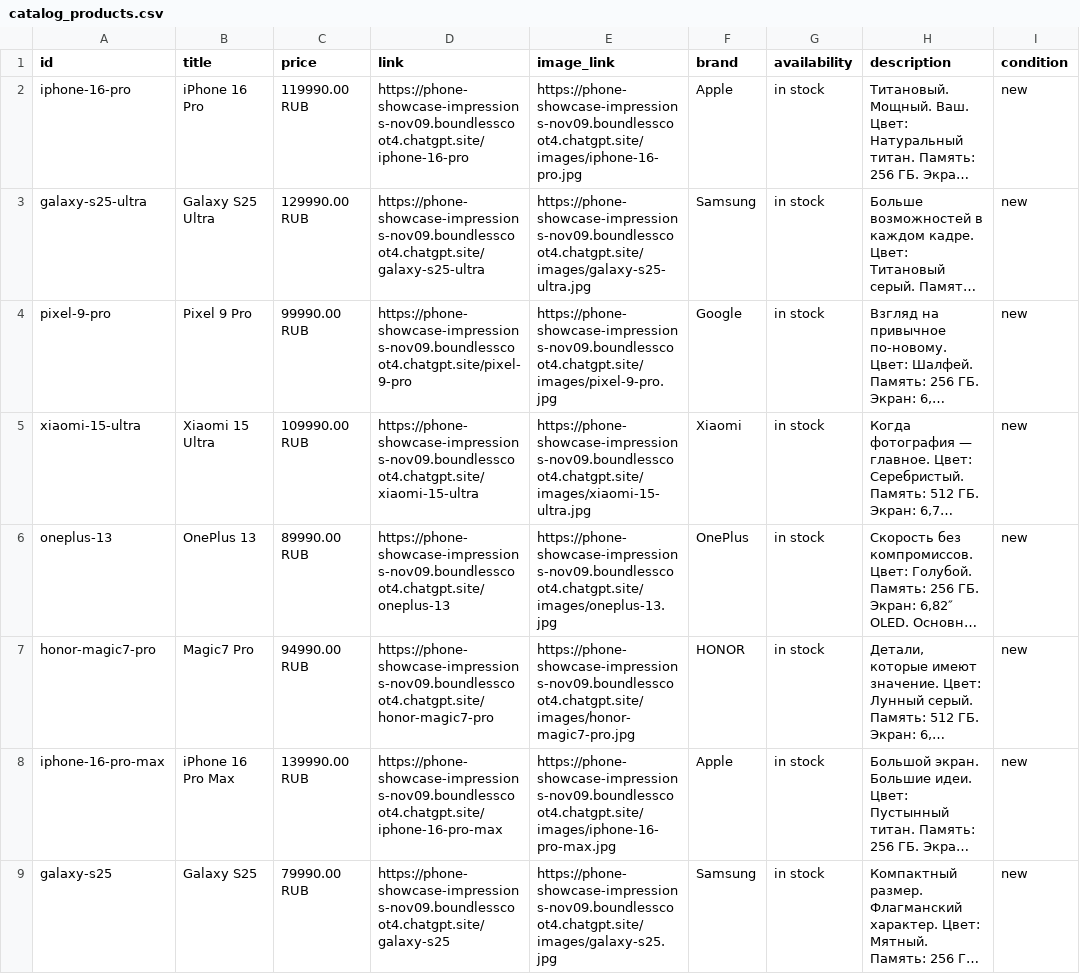
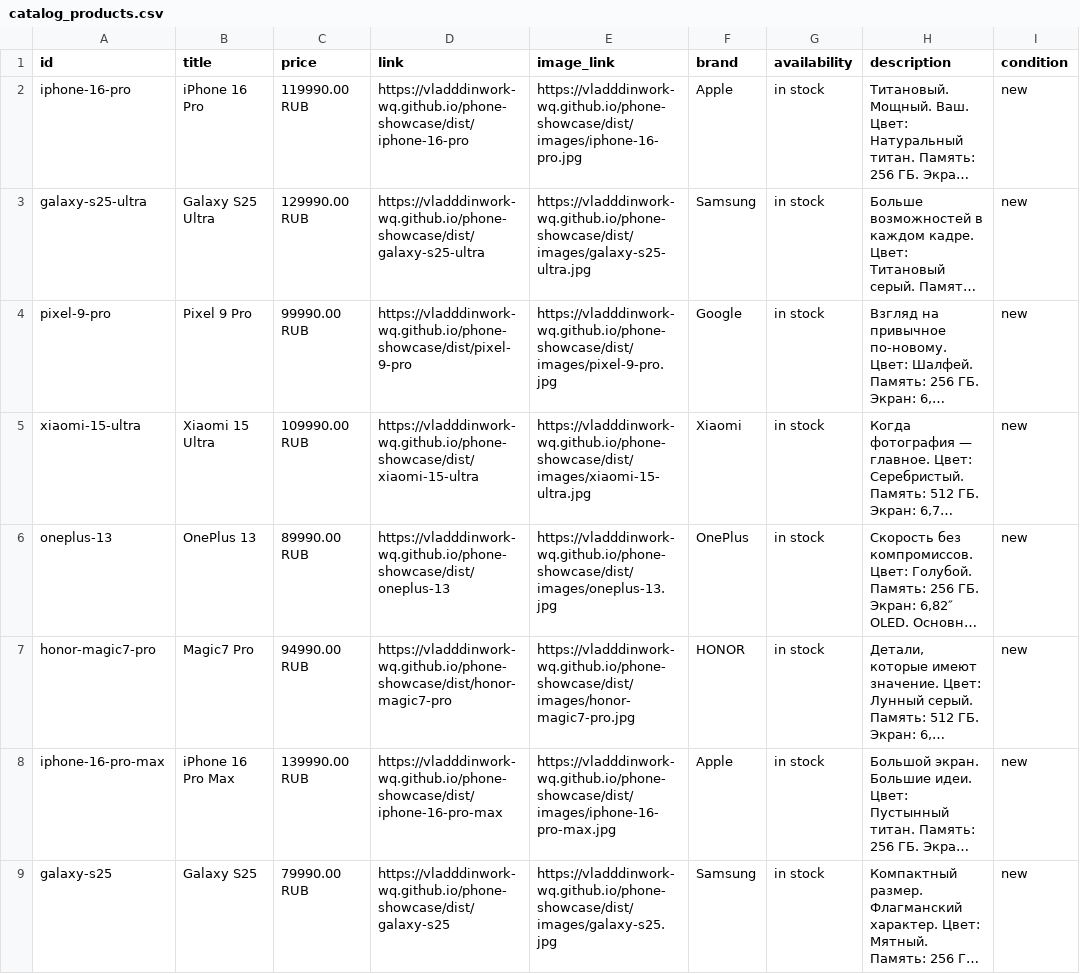
Before and after one commit to vladddinwork-wq/phone-showcase, a CSV file: catalog_products.csv, drawn as a sheet; only a part is shown; long unchanged cells end in …; the diff names each change by its address in the sheet, - before the commit and + after, or states it on an @@ line.

```diff
--- a/catalog_products.csv
+++ b/catalog_products.csv
-D2 (link): https://phone-showcase-impressions-nov09.boundlesscoot4.chatgpt.site/iphone-16-pro
+D2 (link): https://vladddinwork-wq.github.io/phone-showcase/dist/iphone-16-pro
-E2 (image_link): https://phone-showcase-impressions-nov09.boundlesscoot4.chatgpt.site/images/iphone-16-pro.jpg
+E2 (image_link): https://vladddinwork-wq.github.io/phone-showcase/dist/images/iphone-16-pro.jpg
-D3 (link): https://phone-showcase-impressions-nov09.boundlesscoot4.chatgpt.site/galaxy-s25-ultra
+D3 (link): https://vladddinwork-wq.github.io/phone-showcase/dist/galaxy-s25-ultra
-E3 (image_link): https://phone-showcase-impressions-nov09.boundlesscoot4.chatgpt.site/images/galaxy-s25-ultra.jpg
+E3 (image_link): https://vladddinwork-wq.github.io/phone-showcase/dist/images/galaxy-s25-ultra.jpg
-D4 (link): https://phone-showcase-impressions-nov09.boundlesscoot4.chatgpt.site/pixel-9-pro
+D4 (link): https://vladddinwork-wq.github.io/phone-showcase/dist/pixel-9-pro
-E4 (image_link): https://phone-showcase-impressions-nov09.boundlesscoot4.chatgpt.site/images/pixel-9-pro.jpg
+E4 (image_link): https://vladddinwork-wq.github.io/phone-showcase/dist/images/pixel-9-pro.jpg
-D5 (link): https://phone-showcase-impressions-nov09.boundlesscoot4.chatgpt.site/xiaomi-15-ultra
+D5 (link): https://vladddinwork-wq.github.io/phone-showcase/dist/xiaomi-15-ultra
-E5 (image_link): https://phone-showcase-impressions-nov09.boundlesscoot4.chatgpt.site/images/xiaomi-15-ultra.jpg
+E5 (image_link): https://vladddinwork-wq.github.io/phone-showcase/dist/images/xiaomi-15-ultra.jpg
-D6 (link): https://phone-showcase-impressions-nov09.boundlesscoot4.chatgpt.site/oneplus-13
+D6 (link): https://vladddinwork-wq.github.io/phone-showcase/dist/oneplus-13
-E6 (image_link): https://phone-showcase-impressions-nov09.boundlesscoot4.chatgpt.site/images/oneplus-13.jpg
+E6 (image_link): https://vladddinwork-wq.github.io/phone-showcase/dist/images/oneplus-13.jpg
-D7 (link): https://phone-showcase-impressions-nov09.boundlesscoot4.chatgpt.site/honor-magic7-pro
+D7 (link): https://vladddinwork-wq.github.io/phone-showcase/dist/honor-magic7-pro
-E7 (image_link): https://phone-showcase-impressions-nov09.boundlesscoot4.chatgpt.site/images/honor-magic7-pro.jpg
+E7 (image_link): https://vladddinwork-wq.github.io/phone-showcase/dist/images/honor-magic7-pro.jpg
-D8 (link): https://phone-showcase-impressions-nov09.boundlesscoot4.chatgpt.site/iphone-16-pro-max
+D8 (link): https://vladddinwork-wq.github.io/phone-showcase/dist/iphone-16-pro-max
-E8 (image_link): https://phone-showcase-impressions-nov09.boundlesscoot4.chatgpt.site/images/iphone-16-pro-max.jpg
+E8 (image_link): https://vladddinwork-wq.github.io/phone-showcase/dist/images/iphone-16-pro-max.jpg
-D9 (link): https://phone-showcase-impressions-nov09.boundlesscoot4.chatgpt.site/galaxy-s25
+D9 (link): https://vladddinwork-wq.github.io/phone-showcase/dist/galaxy-s25
-E9 (image_link): https://phone-showcase-impressions-nov09.boundlesscoot4.chatgpt.site/images/galaxy-s25.jpg
+E9 (image_link): https://vladddinwork-wq.github.io/phone-showcase/dist/images/galaxy-s25.jpg
```
Also changed, not shown: 10 other files.
